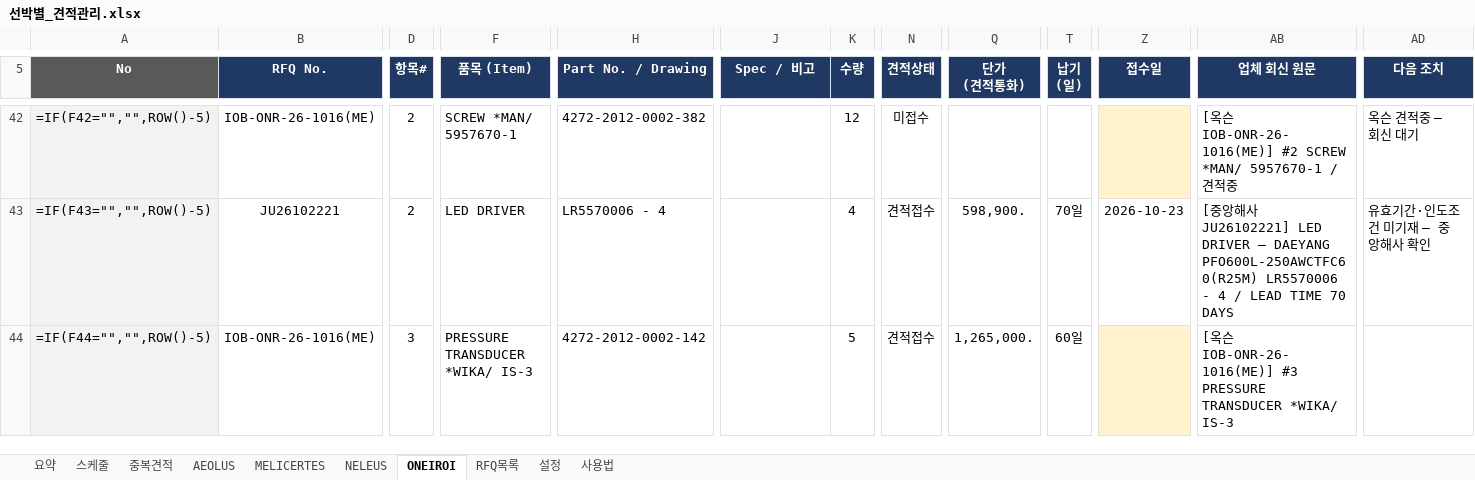
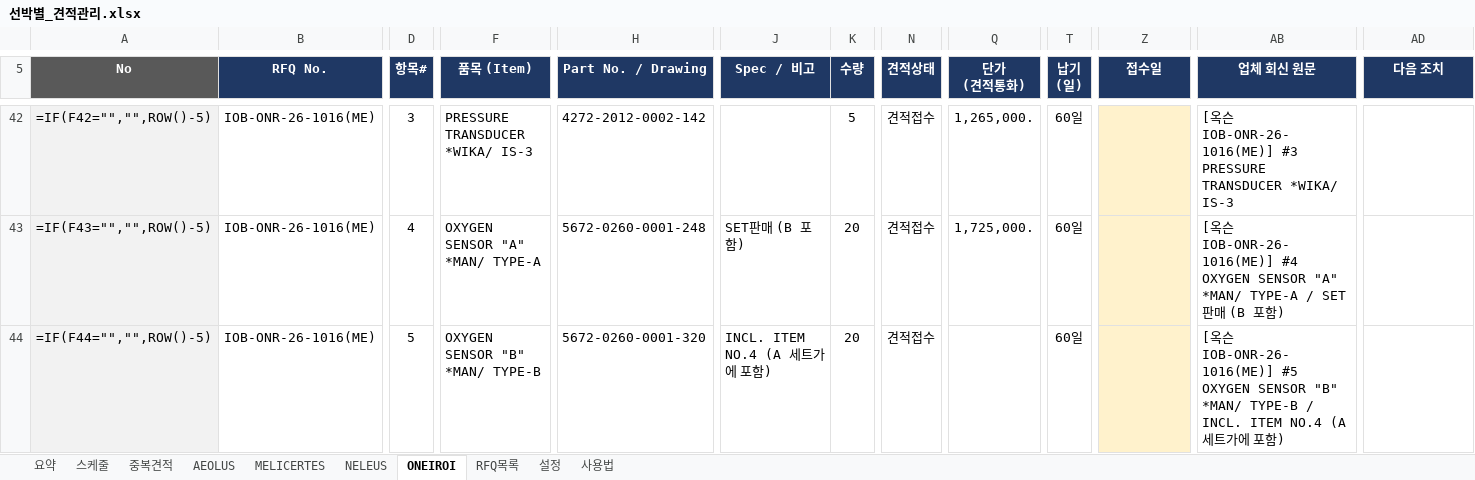
Before and after one commit to dotjdsla-byte/github-test, an Excel workbook: 선박별_견적관리.xlsx, sheet ONEIROI, drawn as a sheet; only a part is shown, gaps mark what is left out; values as stored, in another font and other column widths than the file's, no borders; formulas without a stored value are shown as written; conditional formats not drawn; the diff covers the shown part only; the diff names each change by its address in the sheet, - before the commit and + after, or states it on an @@ line.

```diff
--- a/선박별_견적관리.xlsx (sheet ONEIROI)
+++ b/선박별_견적관리.xlsx (sheet ONEIROI)
-D42 (항목#): 2
+D42 (항목#): 3
-F42 (품목 (Item)): SCREW *MAN/ 5957670-1
+F42 (품목 (Item)): PRESSURE TRANSDUCER *WIKA/ IS-3
-H42 (Part No. / Drawing): 4272-2012-0002-382
+H42 (Part No. / Drawing): 4272-2012-0002-142
-K42 (수량): 12
+K42 (수량): 5
-N42 (견적상태): 미접수
+N42 (견적상태): 견적접수
-Q42 (단가 (견적통화)): (empty)
+Q42 (단가 (견적통화)): 1,265,000.
-T42 (납기 (일)): (empty)
+T42 (납기 (일)): 60일
-AB42 (업체 회신 원문): …IOB-ONR-26-1016(ME)] #2 SCREW *MAN/ 5957670-1 / 견적중
+AB42 (업체 회신 원문): …IOB-ONR-26-1016(ME)] #3 PRESSURE TRANSDUCER *WIKA/ IS-3
-AD42 (다음 조치): 옥슨 견적중 – 회신 대기
+AD42 (다음 조치): (empty)
-B43 (RFQ No.): JU26102221
+B43 (RFQ No.): IOB-ONR-26-1016(ME)
-D43 (항목#): 2
+D43 (항목#): 4
-F43 (품목 (Item)): LED DRIVER
+F43 (품목 (Item)): OXYGEN SENSOR "A" *MAN/ TYPE-A
-H43 (Part No. / Drawing): LR5570006 - 4
+H43 (Part No. / Drawing): 5672-0260-0001-248
-J43 (Spec / 비고): (empty)
+J43 (Spec / 비고): SET판매 (B 포함)
-K43 (수량): 4
+K43 (수량): 20
-Q43 (단가 (견적통화)): 598,900.
+Q43 (단가 (견적통화)): 1,725,000.
-T43 (납기 (일)): 70일
+T43 (납기 (일)): 60일
-Z43 (접수일): 2026-10-23
+Z43 (접수일): (empty)
-Z43 fill: none
+Z43 fill: #FFF2CC
-AB43 (업체 회신 원문): [중앙해사 JU26102221] LED DRIVER – DAEYANG PFO600L-250AWCTFC60(R25M) LR5570006 - 4 / LEAD TIME 70 DAYS
+AB43 (업체 회신 원문): [옥슨 IOB-ONR-26-1016(ME)] #4 OXYGEN SENSOR "A" *MAN/ TYPE-A / SET판매 (B 포함)
-AD43 (다음 조치): 유효기간·인도조건 미기재 – 중앙해사 확인
+AD43 (다음 조치): (empty)
-D44 (항목#): 3
+D44 (항목#): 5
-F44 (품목 (Item)): PRESSURE TRANSDUCER *WIKA/ IS-3
+F44 (품목 (Item)): OXYGEN SENSOR "B" *MAN/ TYPE-B
-H44 (Part No. / Drawing): 4272-2012-0002-142
+H44 (Part No. / Drawing): 5672-0260-0001-320
-J44 (Spec / 비고): (empty)
+J44 (Spec / 비고): INCL. ITEM NO.4 (A 세트가에 포함)
-K44 (수량): 5
+K44 (수량): 20
-Q44 (단가 (견적통화)): 1,265,000.
+Q44 (단가 (견적통화)): (empty)
-AB44 (업체 회신 원문): …IOB-ONR-26-1016(ME)] #3 PRESSURE TRANSDUCER *WIKA/ IS-3
+AB44 (업체 회신 원문): …IOB-ONR-26-1016(ME)] #5 OXYGEN SENSOR "B" *MAN/ TYPE-B / INCL. ITEM NO.4 (A 세트가에 포함)
```
Also changed, not shown: 405 edited cells and cell formats elsewhere in this sheet, sheet 중복견적, sheet MELICERTES, sheet NELEUS, sheet RFQ목록, sheet AEOLUS, sheet 설정, 1 more sheet, hidden cells.
